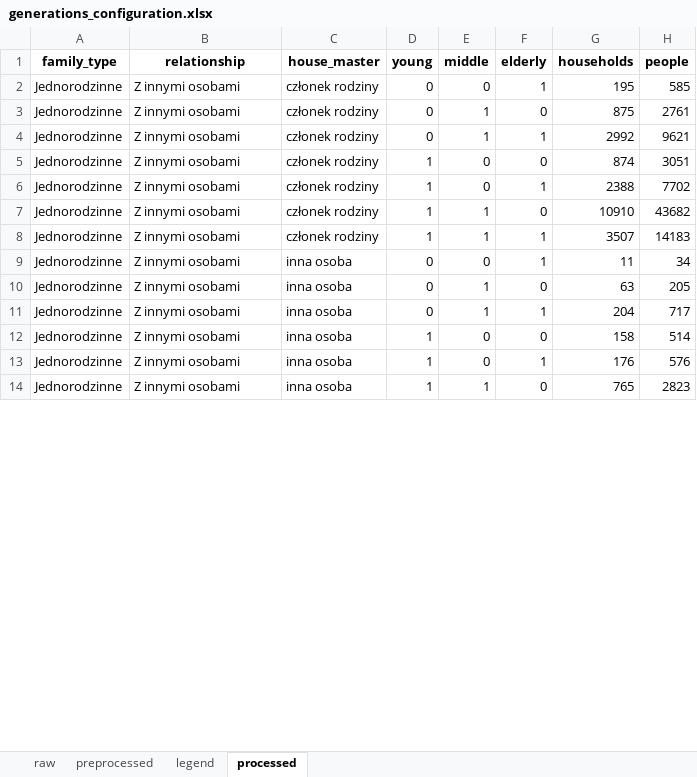
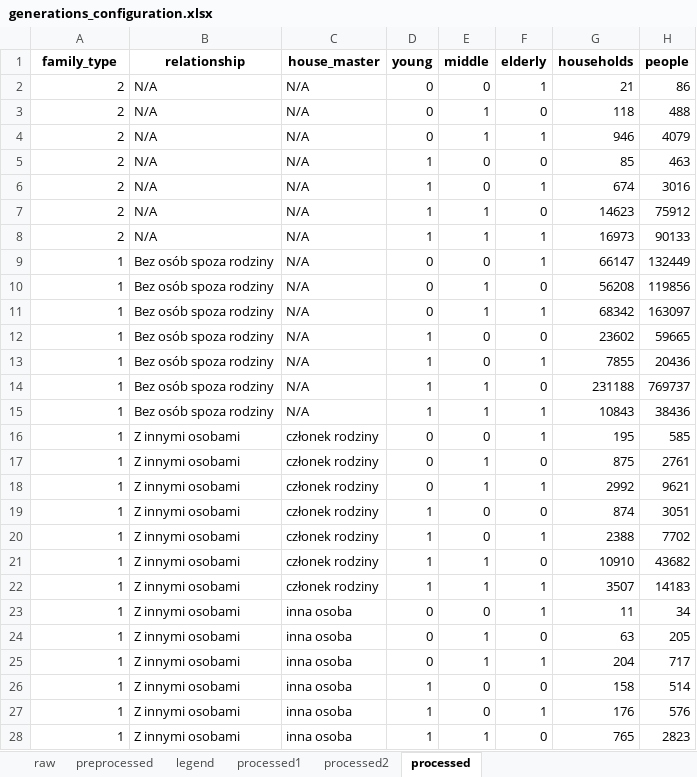
Before and after one commit to Sinusxdx/modelling-ncov2019, an Excel workbook: data/processed/poland/D/generations_configuration.xlsx, sheet processed, drawn as a sheet; only a part is shown; values as stored, in another font and other column widths than the file's, no borders; addresses are those after the commit; the diff covers the shown part only; the diff names each change by its address in the sheet, - before the commit and + after, or states it on an @@ line.

```diff
--- a/data/processed/poland/D/generations_configuration.xlsx (sheet processed)
+++ b/data/processed/poland/D/generations_configuration.xlsx (sheet processed)
+sheet tab: processed1
+sheet tab: processed2
+row 2: 2 | N/A | N/A | 0 | 0 | 1 | 21 | 86
+row 3: 2 | N/A | N/A | 0 | 1 | 0 | 118 | 488
+row 4: 2 | N/A | N/A | 0 | 1 | 1 | 946 | 4079
+row 5: 2 | N/A | N/A | 1 | 0 | 0 | 85 | 463
+row 6: 2 | N/A | N/A | 1 | 0 | 1 | 674 | 3016
+row 7: 2 | N/A | N/A | 1 | 1 | 0 | 14623 | 75912
+row 8: 2 | N/A | N/A | 1 | 1 | 1 | 16973 | 90133
+row 9: 1 | Bez osób spoza rodziny | N/A | 0 | 0 | 1 | 66147 | 132449
+row 10: 1 | Bez osób spoza rodziny | N/A | 0 | 1 | 0 | 56208 | 119856
+row 11: 1 | Bez osób spoza rodziny | N/A | 0 | 1 | 1 | 68342 | 163097
+row 12: 1 | Bez osób spoza rodziny | N/A | 1 | 0 | 0 | 23602 | 59665
+row 13: 1 | Bez osób spoza rodziny | N/A | 1 | 0 | 1 | 7855 | 20436
+row 14: 1 | Bez osób spoza rodziny | N/A | 1 | 1 | 0 | 231188 | 769737
+row 15: 1 | Bez osób spoza rodziny | N/A | 1 | 1 | 1 | 10843 | 38436
-A16:A28 (family_type): Jednorodzinne
+A16:A28 (family_type): 1
```
Also changed, not shown: 21 added rows and 22 edited cells elsewhere in this sheet, sheet raw, sheet legend, sheet preprocessed, data/processed/poland/DW/generations_configuration.xlsx, data/processed/poland/DW/households_count.xlsx, 5 other files.
